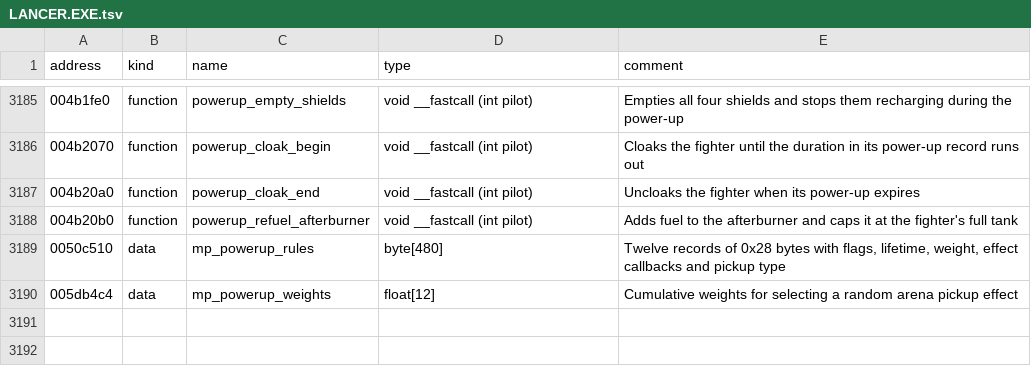
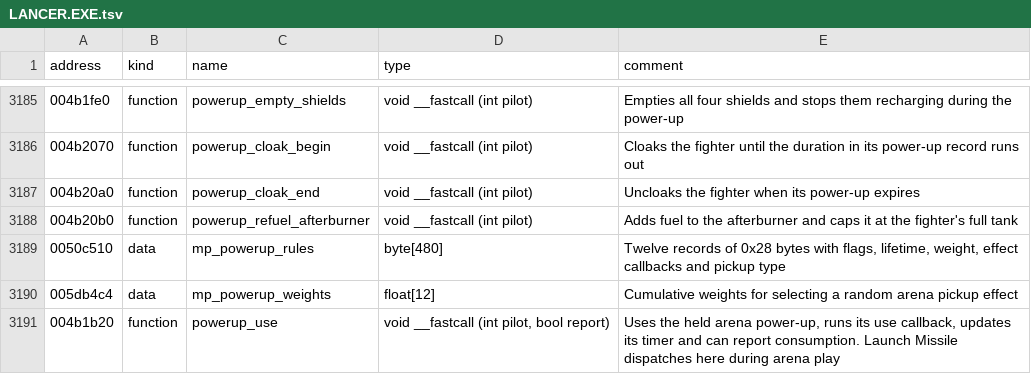
Before and after one commit to OpenReliant/openreliant, a TSV file: ghidra/names/LANCER.EXE.tsv, drawn as a sheet; only a part is shown, gaps mark what is left out; the diff names each change by its address in the sheet, - before the commit and + after, or states it on an @@ line.

Commit message:
feat: host arena missile and countermeasure combat (#1459)
## Summary

- Run missile locks, launch checks, countermeasure diversion and damage
on the arena host. Check the firing ship and target against the current
live bindings so an old launch cannot fire a replacement ship's weapon.
- Send each pilot their own weapon and warning state. Use the existing
cockpit, missile models, trails and decoy models on the client.
- Use the original arena Screamer guidance and shield damage multiplier.
Bump the network protocol to 9 and preserve the 1.0.1 modding API.
- Keep stock racks and countermeasures empty on spawn. Original weighted
pickups and held power-up activation are part of #1400 and #722.

Part of #954 and #1368.

## Checks

- Ran the Zig test suite, the repository file check, the direct-session
loopback check and the installed mission checks.
- Ran two pilots in Asteroid Field against both a player-hosted game and
a dedicated server with hidden, muted clients. The temporary fixture
equipped the pilots to exercise the path. Verified a lock, an incoming
warning, diversion without shield damage, a hit and respawn, rejection
of an old ship's request, and a successful launch from the new ship.
- Ran the stock Asteroid Field and Nuclear Threat loopback sessions with
empty racks, including a mid-round join.
- Applied the new `powerup_use` name in Ghidra with zero annotation
failures.

```diff
--- a/ghidra/names/LANCER.EXE.tsv
+++ b/ghidra/names/LANCER.EXE.tsv
+row 3191: 004b1b20 | function | powerup_use | void __fastcall (int pilot, bool report) | Uses the held arena power-up, runs its use callback, updates its timer and can report consumption. Launch Missile dispatches here during arena play
```
Also changed, not shown: 20 other files.
